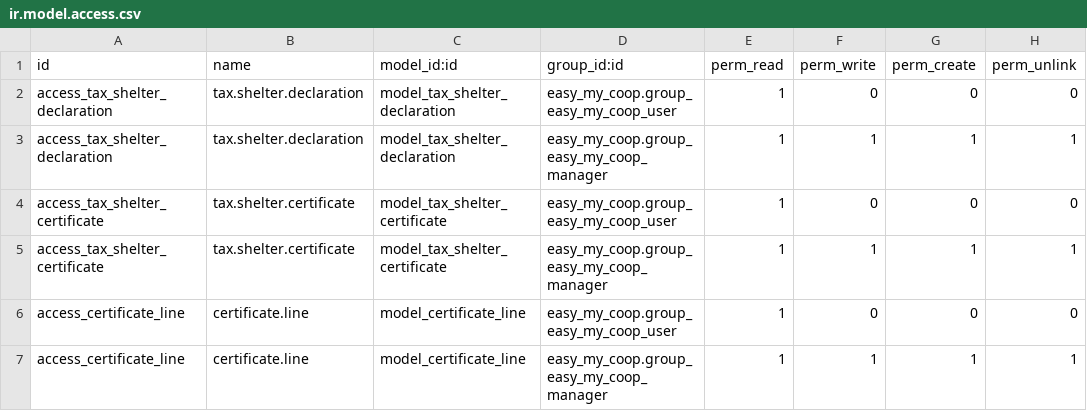
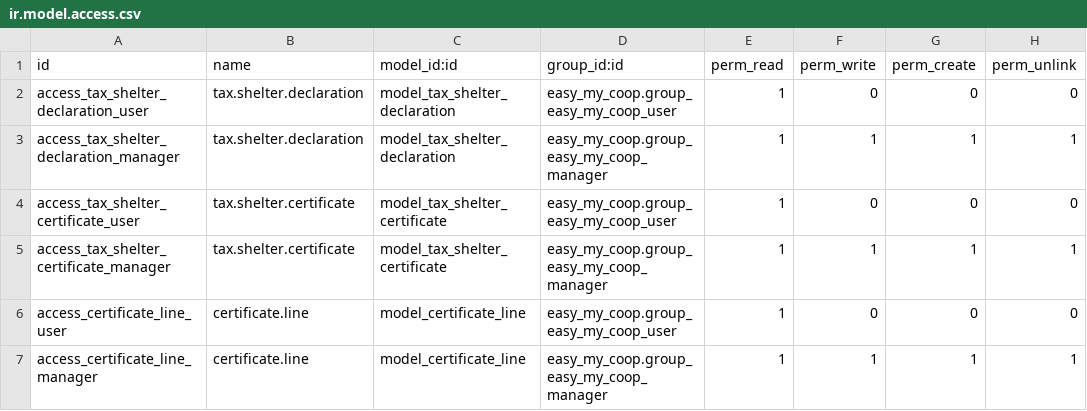
Before and after one commit to OCA/cooperative, a CSV file: easy_my_coop_taxshelter_report/security/ir.model.access.csv, drawn as a sheet.

Commit message:
[FIX] Duplicate ids in ir.model.access

```diff
--- a/easy_my_coop_taxshelter_report/security/ir.model.access.csv
+++ b/easy_my_coop_taxshelter_report/security/ir.model.access.csv
@@ -1,7 +1,7 @@
 id,name,model_id:id,group_id:id,perm_read,perm_write,perm_create,perm_unlink
-access_tax_shelter_declaration,tax.shelter.declaration,model_tax_shelter_declaration,easy_my_coop.group_easy_my_coop_user,1,0,0,0
-access_tax_shelter_declaration,tax.shelter.declaration,model_tax_shelter_declaration,easy_my_coop.group_easy_my_coop_manager,1,1,1,1
-access_tax_shelter_certificate,tax.shelter.certificate,model_tax_shelter_certificate,easy_my_coop.group_easy_my_coop_user,1,0,0,0
-access_tax_shelter_certificate,tax.shelter.certificate,model_tax_shelter_certificate,easy_my_coop.group_easy_my_coop_manager,1,1,1,1
-access_certificate_line,certificate.line,model_certificate_line,easy_my_coop.group_easy_my_coop_user,1,0,0,0
-access_certificate_line,certificate.line,model_certificate_line,easy_my_coop.group_easy_my_coop_manager,1,1,1,1
+access_tax_shelter_declaration_user,tax.shelter.declaration,model_tax_shelter_declaration,easy_my_coop.group_easy_my_coop_user,1,0,0,0
+access_tax_shelter_declaration_manager,tax.shelter.declaration,model_tax_shelter_declaration,easy_my_coop.group_easy_my_coop_manager,1,1,1,1
+access_tax_shelter_certificate_user,tax.shelter.certificate,model_tax_shelter_certificate,easy_my_coop.group_easy_my_coop_user,1,0,0,0
+access_tax_shelter_certificate_manager,tax.shelter.certificate,model_tax_shelter_certificate,easy_my_coop.group_easy_my_coop_manager,1,1,1,1
+access_certificate_line_user,certificate.line,model_certificate_line,easy_my_coop.group_easy_my_coop_user,1,0,0,0
+access_certificate_line_manager,certificate.line,model_certificate_line,easy_my_coop.group_easy_my_coop_manager,1,1,1,1
```
